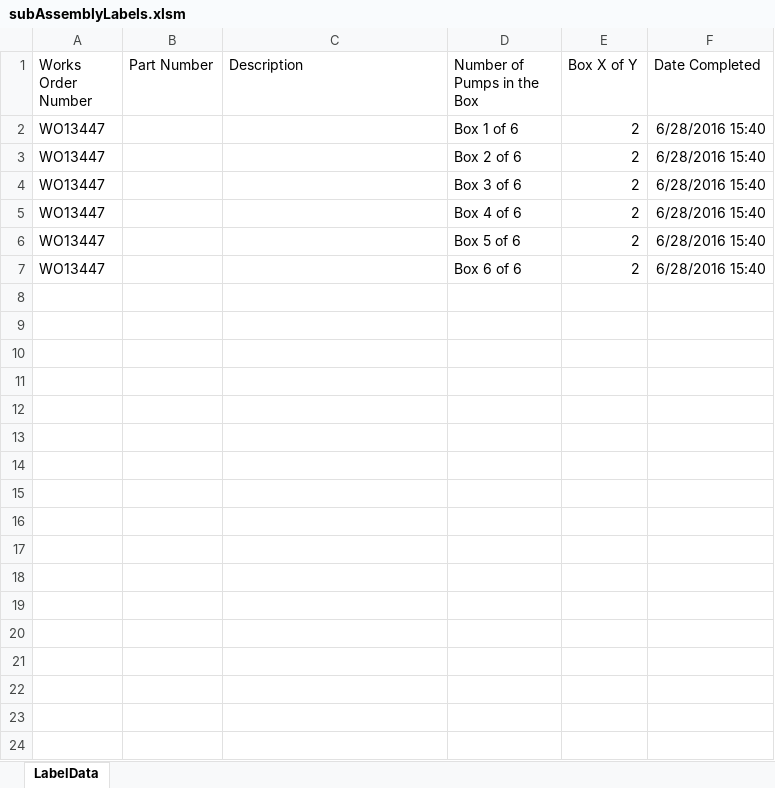
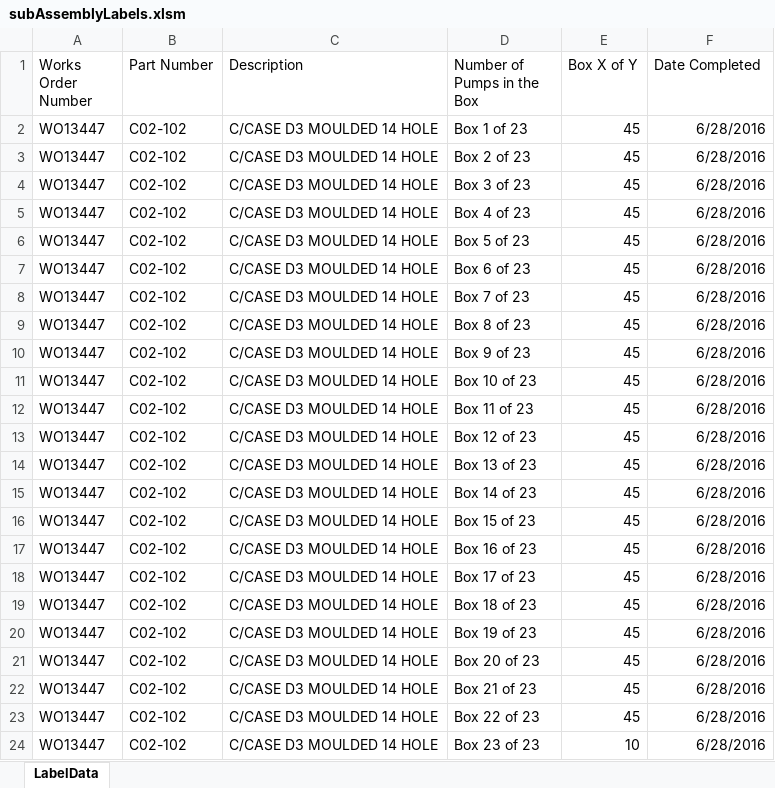
Before and after one commit to grsl/BoxLabels, an Excel workbook: subAssemblyLabels.xlsm, sheet LabelData, drawn as a sheet; values as stored, in another font and other column widths than the file's, no borders; the diff names each change by its address in the sheet, - before the commit and + after, or states it on an @@ line.

Commit message:
Added code to output all the required data to the spreadsheet. In particular the works order number, the part number and the description.

```diff
--- a/subAssemblyLabels.xlsm (sheet LabelData)
+++ b/subAssemblyLabels.xlsm (sheet LabelData)
-B2:B7 (Part Number): (empty)
+B2:B7 (Part Number): C02-102
-C2:C7 (Description): (empty)
+C2:C7 (Description): C/CASE D3 MOULDED 14 HOLE
-D2 (Number of Pumps in the Box): Box 1 of 6
+D2 (Number of Pumps in the Box): Box 1 of 23
-E2:E7 (Box X of Y): 2
+E2:E7 (Box X of Y): 45
-F2:F7 (Date Completed): 6/28/2016 15:40
+F2:F7 (Date Completed): 6/28/2016
-D3 (Number of Pumps in the Box): Box 2 of 6
+D3 (Number of Pumps in the Box): Box 2 of 23
-D4 (Number of Pumps in the Box): Box 3 of 6
+D4 (Number of Pumps in the Box): Box 3 of 23
-D5 (Number of Pumps in the Box): Box 4 of 6
+D5 (Number of Pumps in the Box): Box 4 of 23
-D6 (Number of Pumps in the Box): Box 5 of 6
+D6 (Number of Pumps in the Box): Box 5 of 23
-D7 (Number of Pumps in the Box): Box 6 of 6
+D7 (Number of Pumps in the Box): Box 6 of 23
+row 8: WO13447 | C02-102 | C/CASE D3 MOULDED 14 HOLE | Box 7 of 23 | 45 | 6/28/2016
+row 9: WO13447 | C02-102 | C/CASE D3 MOULDED 14 HOLE | Box 8 of 23 | 45 | 6/28/2016
+row 10: WO13447 | C02-102 | C/CASE D3 MOULDED 14 HOLE | Box 9 of 23 | 45 | 6/28/2016
+row 11: WO13447 | C02-102 | C/CASE D3 MOULDED 14 HOLE | Box 10 of 23 | 45 | 6/28/2016
+row 12: WO13447 | C02-102 | C/CASE D3 MOULDED 14 HOLE | Box 11 of 23 | 45 | 6/28/2016
+row 13: WO13447 | C02-102 | C/CASE D3 MOULDED 14 HOLE | Box 12 of 23 | 45 | 6/28/2016
+row 14: WO13447 | C02-102 | C/CASE D3 MOULDED 14 HOLE | Box 13 of 23 | 45 | 6/28/2016
+row 15: WO13447 | C02-102 | C/CASE D3 MOULDED 14 HOLE | Box 14 of 23 | 45 | 6/28/2016
+row 16: WO13447 | C02-102 | C/CASE D3 MOULDED 14 HOLE | Box 15 of 23 | 45 | 6/28/2016
+row 17: WO13447 | C02-102 | C/CASE D3 MOULDED 14 HOLE | Box 16 of 23 | 45 | 6/28/2016
+row 18: WO13447 | C02-102 | C/CASE D3 MOULDED 14 HOLE | Box 17 of 23 | 45 | 6/28/2016
+row 19: WO13447 | C02-102 | C/CASE D3 MOULDED 14 HOLE | Box 18 of 23 | 45 | 6/28/2016
+row 20: WO13447 | C02-102 | C/CASE D3 MOULDED 14 HOLE | Box 19 of 23 | 45 | 6/28/2016
+row 21: WO13447 | C02-102 | C/CASE D3 MOULDED 14 HOLE | Box 20 of 23 | 45 | 6/28/2016
+row 22: WO13447 | C02-102 | C/CASE D3 MOULDED 14 HOLE | Box 21 of 23 | 45 | 6/28/2016
+row 23: WO13447 | C02-102 | C/CASE D3 MOULDED 14 HOLE | Box 22 of 23 | 45 | 6/28/2016
+row 24: WO13447 | C02-102 | C/CASE D3 MOULDED 14 HOLE | Box 23 of 23 | 10 | 6/28/2016
```
